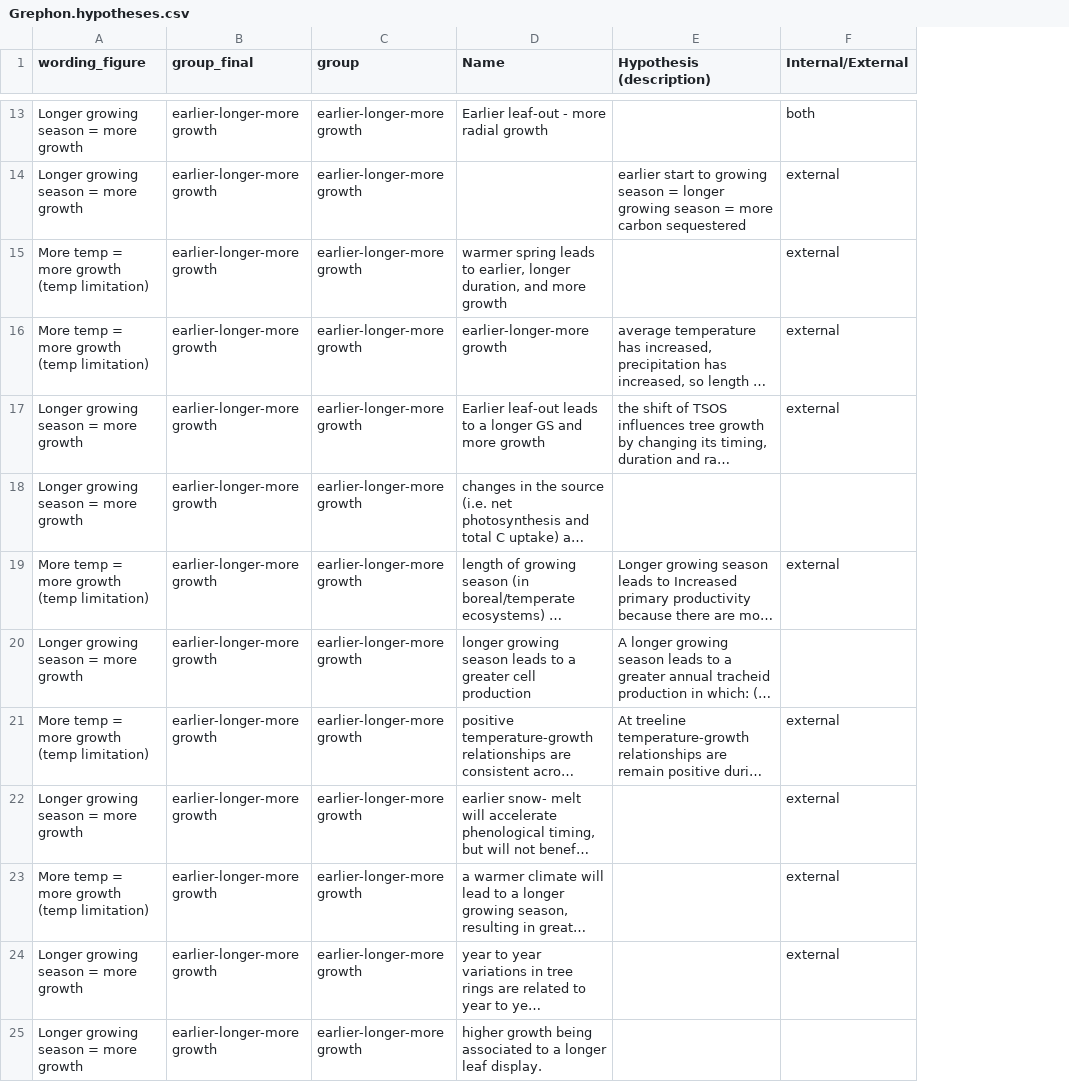
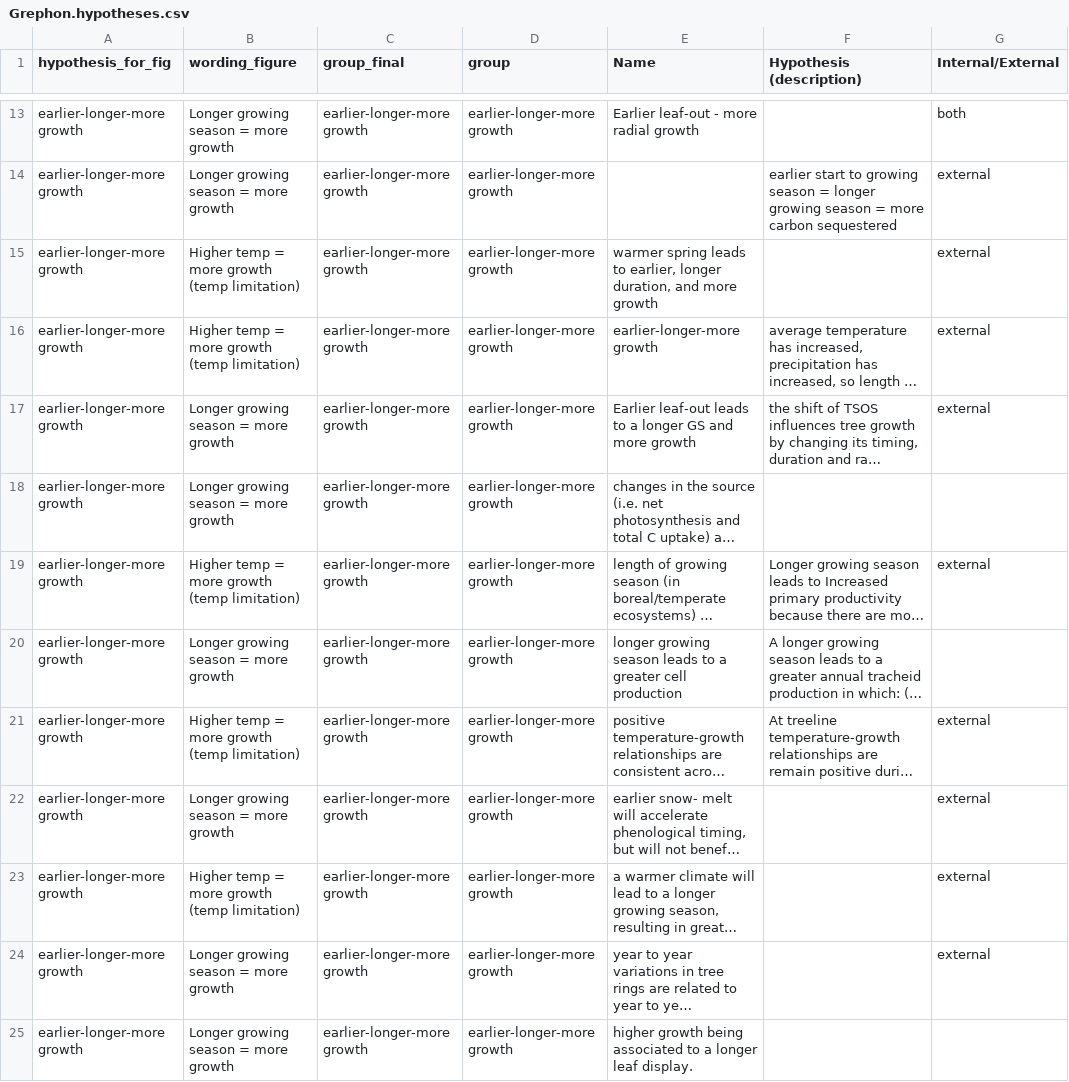
Before and after one commit to lizzieinvancouver/grephon, a CSV file: data/Grephon.hypotheses.csv, drawn as a sheet; only a part is shown, gaps mark what is left out; long unchanged cells end in …; addresses are those after the commit; the diff covers the shown part only; the diff names each change by its address in the sheet, - before the commit and + after, or states it on an @@ line.

Commit message:
new table and hypothesis figure

```diff
--- a/data/Grephon.hypotheses.csv
+++ b/data/Grephon.hypotheses.csv
+column A (hypothesis_for_fig), rows 13-25: all earlier-longer-more growth
-B15:B16 (wording_figure): More temp = more growth (temp limitation)
+B15:B16 (wording_figure): Higher temp = more growth (temp limitation)
-B19 (wording_figure): More temp = more growth (temp limitation)
+B19 (wording_figure): Higher temp = more growth (temp limitation)
-B21 (wording_figure): More temp = more growth (temp limitation)
+B21 (wording_figure): Higher temp = more growth (temp limitation)
-B23 (wording_figure): More temp = more growth (temp limitation)
+B23 (wording_figure): Higher temp = more growth (temp limitation)
```
Also changed, not shown: 10 edited cells elsewhere in this file, analyses/output/hyp_summarytab.csv, 3 other files.
